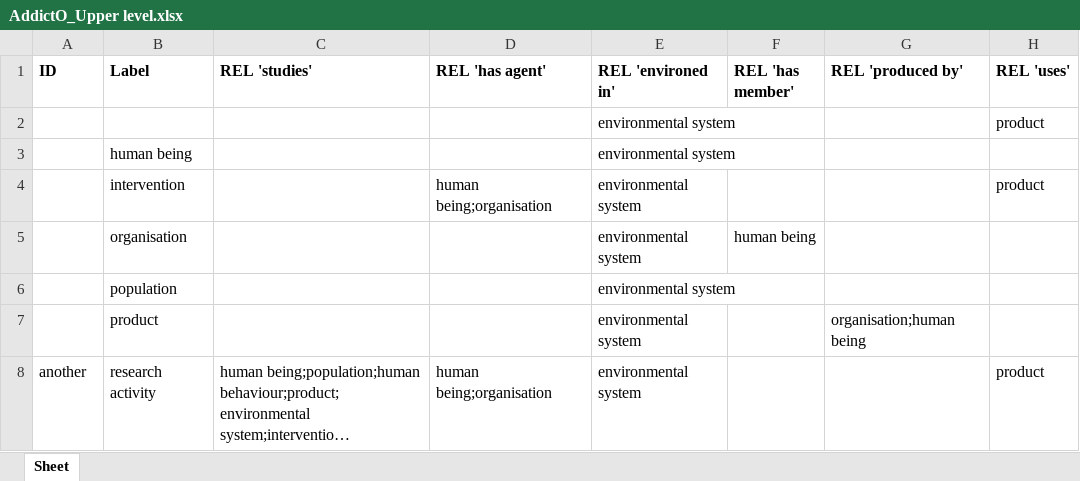
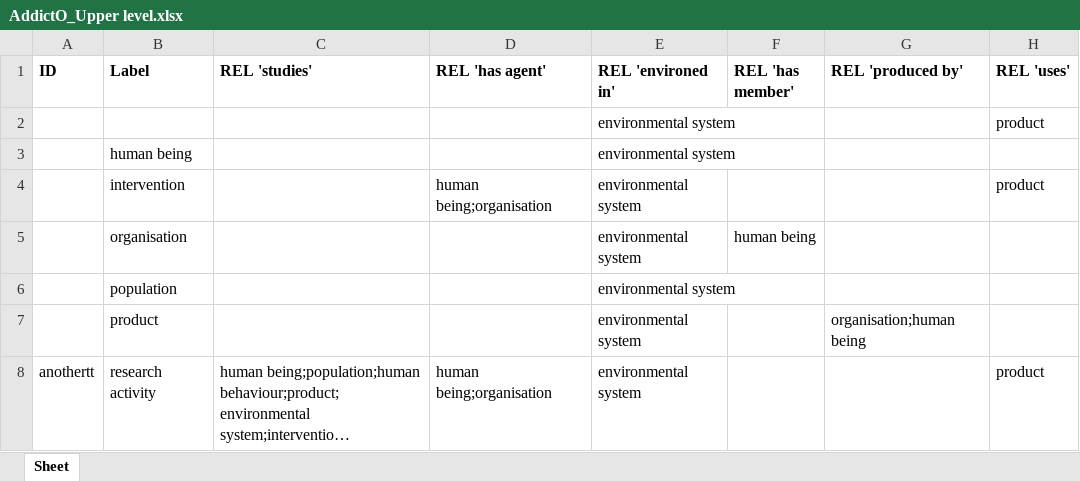
Before and after one commit to jannahastings/addiction-ontology, an Excel workbook: inputs/AddictO_Upper level.xlsx, sheet Sheet, drawn as a sheet; long unchanged cells end in …; values as stored, in another font and other column widths than the file's, no borders; the diff names each change by its address in the sheet, - before the commit and + after, or states it on an @@ line.

Commit message:
Updating AddictO_Upper level.xlsx

```diff
--- a/inputs/AddictO_Upper level.xlsx (sheet Sheet)
+++ b/inputs/AddictO_Upper level.xlsx (sheet Sheet)
-A8 (ID): another
+A8 (ID): anothertt
```
